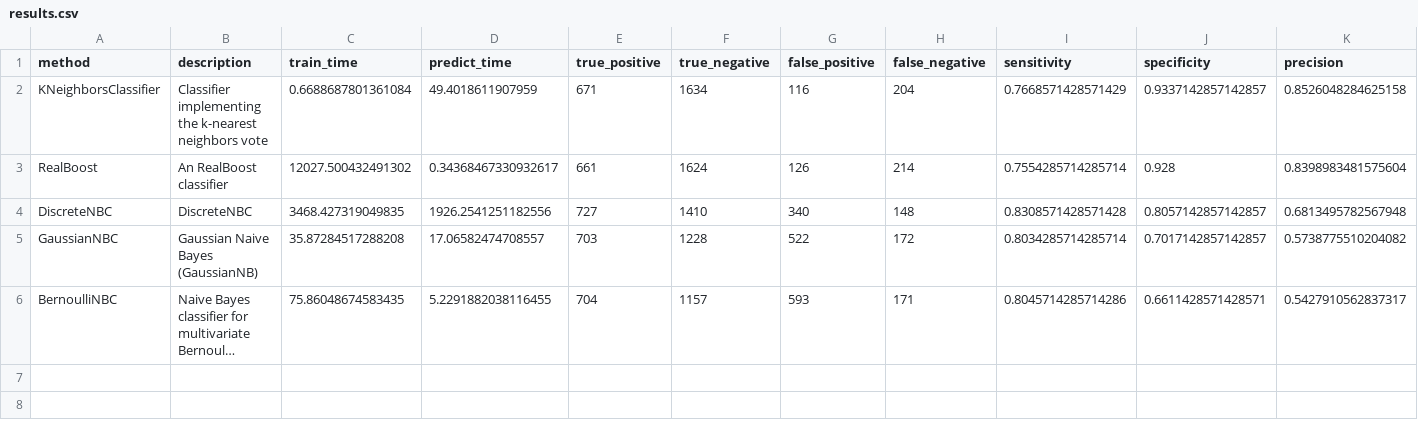
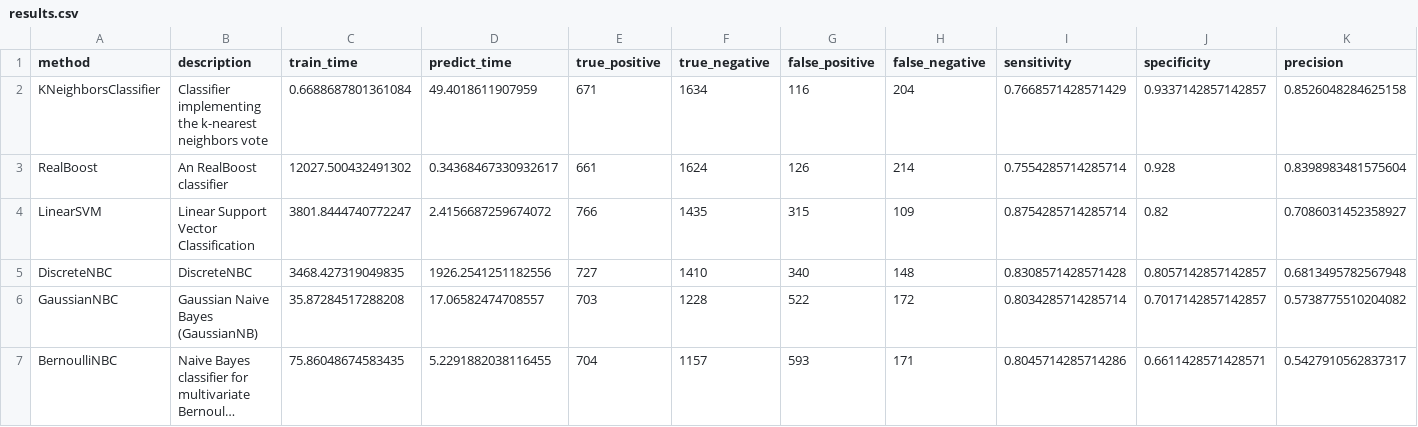
Before and after one commit to wl44545/wl44545.github.io, a CSV file: praca-inzynierska/history/2022_01_10_14_09_57_363854/results.csv, drawn as a sheet; only a part is shown; long unchanged cells end in …; rows hold the shown columns only; the diff names each change by its address in the sheet, - before the commit and + after, or states it on an @@ line.

Commit message:
Autocommit with results

```diff
--- a/praca-inzynierska/history/2022_01_10_14_09_57_363854/results.csv
+++ b/praca-inzynierska/history/2022_01_10_14_09_57_363854/results.csv
+row 4: LinearSVM | Linear Support Vector Classification | 3801.8444740772247 | 2.4156687259674072 | 766 | 1435 | 315 | 109 | 0.8754285714285714 | 0.82 | 0.7086031452358927
```
Also changed, not shown: 5 other files.
